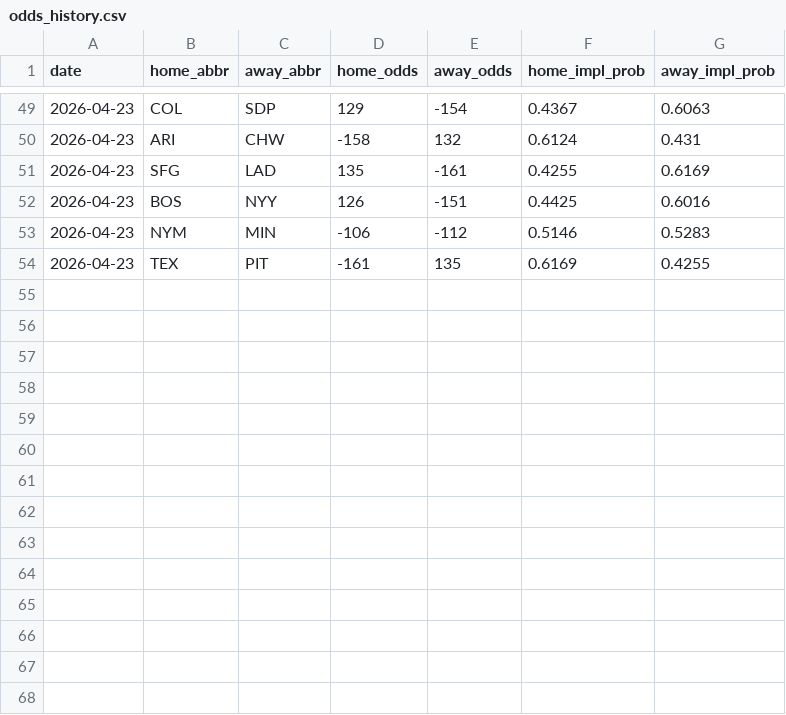
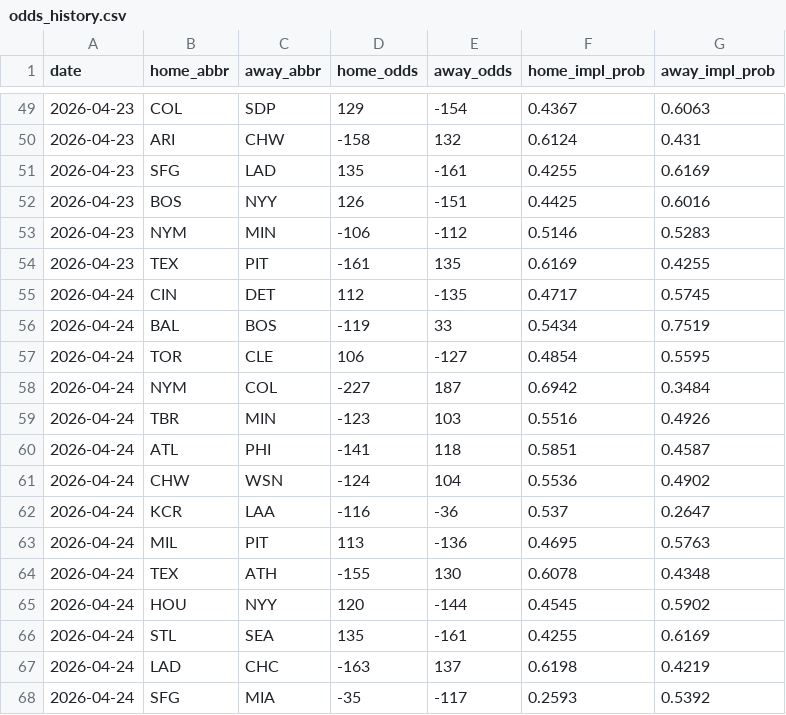
Before and after one commit to codys19/mlb-predictormlb-predictor, a CSV file: raw/odds_history.csv, drawn as a sheet; only a part is shown, gaps mark what is left out; the diff names each change by its address in the sheet, - before the commit and + after, or states it on an @@ line.

```diff
--- a/raw/odds_history.csv
+++ b/raw/odds_history.csv
+row 55: 2026-04-24 | CIN | DET | 112 | -135 | 0.4717 | 0.5745
+row 56: 2026-04-24 | BAL | BOS | -119 | 33 | 0.5434 | 0.7519
+row 57: 2026-04-24 | TOR | CLE | 106 | -127 | 0.4854 | 0.5595
+row 58: 2026-04-24 | NYM | COL | -227 | 187 | 0.6942 | 0.3484
+row 59: 2026-04-24 | TBR | MIN | -123 | 103 | 0.5516 | 0.4926
+row 60: 2026-04-24 | ATL | PHI | -141 | 118 | 0.5851 | 0.4587
+row 61: 2026-04-24 | CHW | WSN | -124 | 104 | 0.5536 | 0.4902
+row 62: 2026-04-24 | KCR | LAA | -116 | -36 | 0.537 | 0.2647
+row 63: 2026-04-24 | MIL | PIT | 113 | -136 | 0.4695 | 0.5763
+row 64: 2026-04-24 | TEX | ATH | -155 | 130 | 0.6078 | 0.4348
+row 65: 2026-04-24 | HOU | NYY | 120 | -144 | 0.4545 | 0.5902
+row 66: 2026-04-24 | STL | SEA | 135 | -161 | 0.4255 | 0.6169
+row 67: 2026-04-24 | LAD | CHC | -163 | 137 | 0.6198 | 0.4219
+row 68: 2026-04-24 | SFG | MIA | -35 | -117 | 0.2593 | 0.5392
```
Also changed, not shown: 5 other files.
